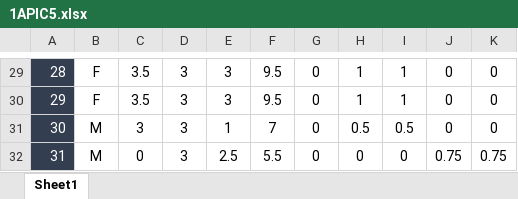
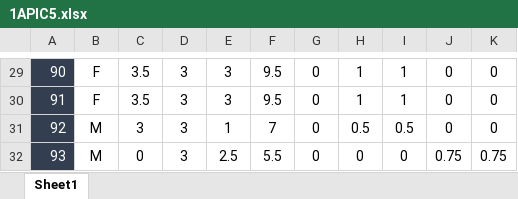
Before and after one commit to Bellaouali-anas/student-performance-analysis, an Excel workbook: data/1APIC5.xlsx, sheet Sheet1, drawn as a sheet; only a part is shown, gaps mark what is left out; values as stored, in another font and other column widths than the file's, no borders; the diff covers the shown part only; the diff names each change by its address in the sheet, - before the commit and + after, or states it on an @@ line.

```diff
--- a/data/1APIC5.xlsx (sheet Sheet1)
+++ b/data/1APIC5.xlsx (sheet Sheet1)
-A29: 28
+A29: 90
-A30: 29
+A30: 91
-A31: 30
+A31: 92
-A32: 31
+A32: 93
```
Also changed, not shown: 1 added row, 1 removed row and 27 edited cells elsewhere in this sheet, data/1APIC3.xlsx, data/1APIC4.xlsx, 2 other files.
